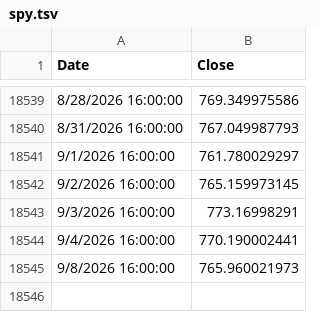
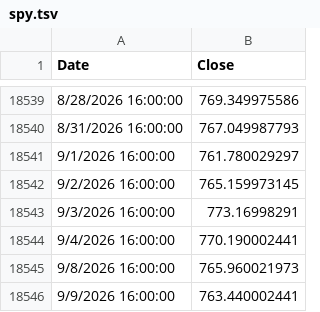
Before and after one commit to bumbeishvili/tqqq.networthcast.com, a TSV file: data/spy.tsv, drawn as a sheet; only a part is shown, gaps mark what is left out; the diff names each change by its address in the sheet, - before the commit and + after, or states it on an @@ line.

```diff
--- a/data/spy.tsv
+++ b/data/spy.tsv
+row 18546: 9/9/2026 16:00:00 | 763.440002441
```
Also changed, not shown: data/synthetic-qld.tsv, data/synthetic-qqq.tsv, 5 other files.
